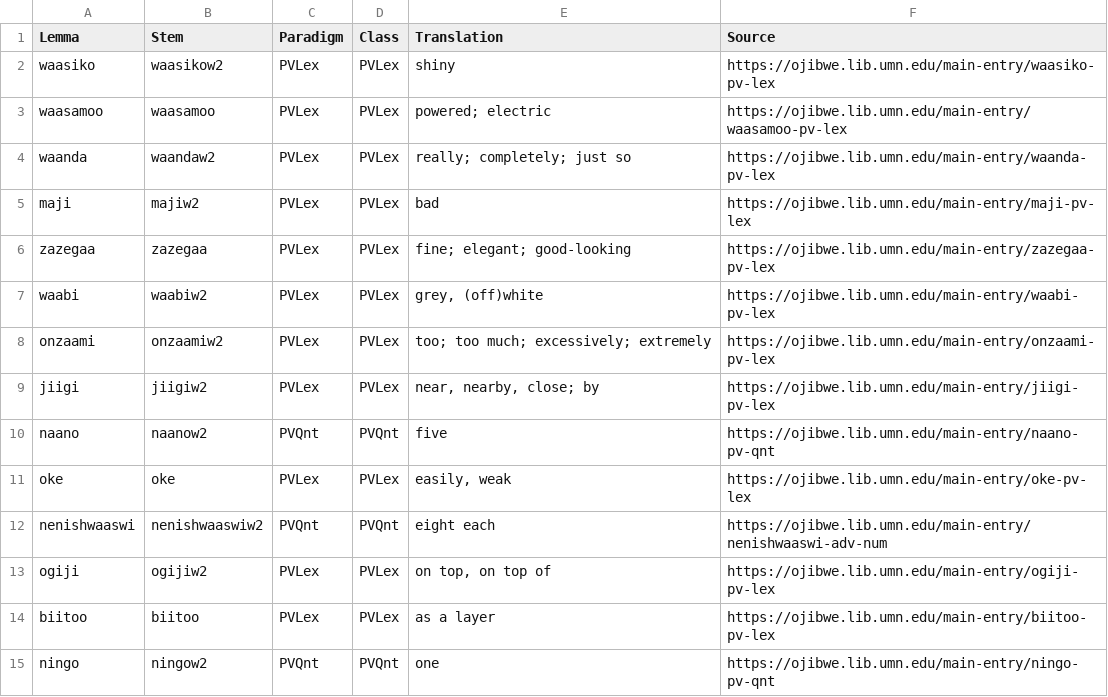
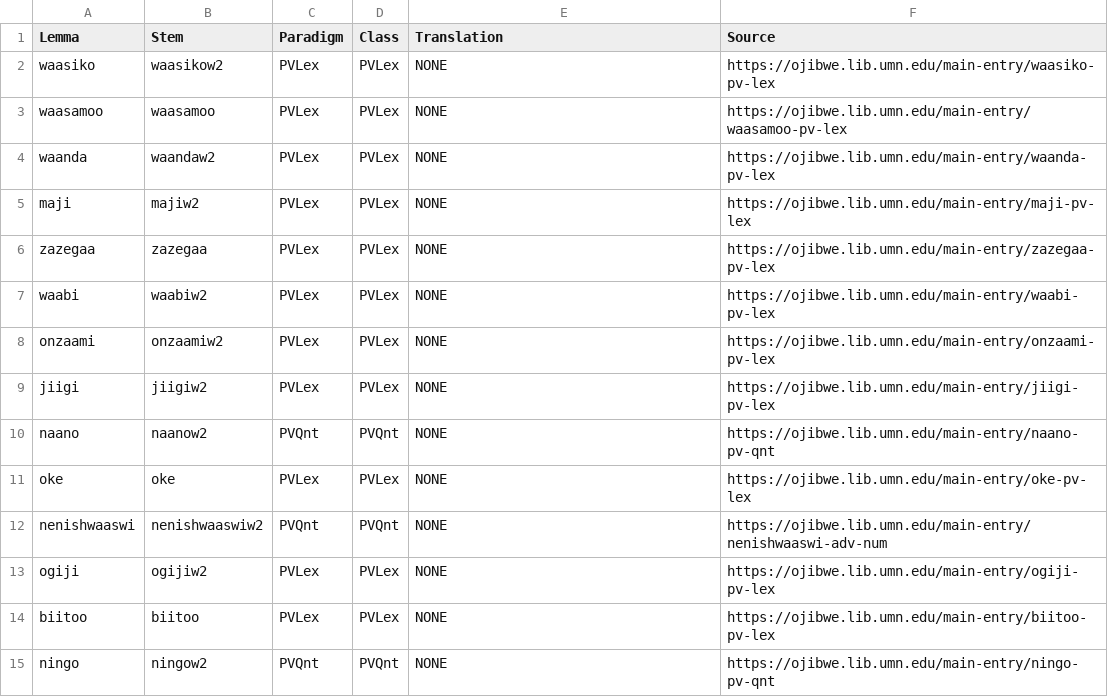
Before and after one commit to ELF-Lab/OjibweLexicon, a CSV file: OPD/LEXICAL_PREADVERBS.csv, drawn as a sheet; only a part is shown; the diff covers the shown part only.

```diff
--- a/OPD/LEXICAL_PREADVERBS.csv
+++ b/OPD/LEXICAL_PREADVERBS.csv
@@ -1,15 +1,15 @@
 Lemma,Stem,Paradigm,Class,Translation,Source
-waasiko,waasikow2,PVLex,PVLex,"shiny",https://ojibwe.lib.umn.edu/main-entry/waasiko-pv-lex
-waasamoo,waasamoo,PVLex,PVLex,"powered; electric",https://ojibwe.lib.umn.edu/main-entry/waasamoo-pv-lex
-waanda,waandaw2,PVLex,PVLex,"really; completely; just so",https://ojibwe.lib.umn.edu/main-entry/waanda-pv-lex
-maji,majiw2,PVLex,PVLex,"bad",https://ojibwe.lib.umn.edu/main-entry/maji-pv-lex
-zazegaa,zazegaa,PVLex,PVLex,"fine; elegant; good-looking",https://ojibwe.lib.umn.edu/main-entry/zazegaa-pv-lex
-waabi,waabiw2,PVLex,PVLex,"grey, (off)white",https://ojibwe.lib.umn.edu/main-entry/waabi-pv-lex
-onzaami,onzaamiw2,PVLex,PVLex,"too; too much; excessively; extremely",https://ojibwe.lib.umn.edu/main-entry/onzaami-pv-lex
-jiigi,jiigiw2,PVLex,PVLex,"near, nearby, close; by",https://ojibwe.lib.umn.edu/main-entry/jiigi-pv-lex
-naano,naanow2,PVQnt,PVQnt,"five",https://ojibwe.lib.umn.edu/main-entry/naano-pv-qnt
-oke,oke,PVLex,PVLex,"easily, weak",https://ojibwe.lib.umn.edu/main-entry/oke-pv-lex
-nenishwaaswi,nenishwaaswiw2,PVQnt,PVQnt,"eight each",https://ojibwe.lib.umn.edu/main-entry/nenishwaaswi-adv-num
-ogiji,ogijiw2,PVLex,PVLex,"on top, on top of",https://ojibwe.lib.umn.edu/main-entry/ogiji-pv-lex
-biitoo,biitoo,PVLex,PVLex,"as a layer",https://ojibwe.lib.umn.edu/main-entry/biitoo-pv-lex
-ningo,ningow2,PVQnt,PVQnt,"one",https://ojibwe.lib.umn.edu/main-entry/ningo-pv-qnt
+waasiko,waasikow2,PVLex,PVLex,NONE,https://ojibwe.lib.umn.edu/main-entry/waasiko-pv-lex
+waasamoo,waasamoo,PVLex,PVLex,NONE,https://ojibwe.lib.umn.edu/main-entry/waasamoo-pv-lex
+waanda,waandaw2,PVLex,PVLex,NONE,https://ojibwe.lib.umn.edu/main-entry/waanda-pv-lex
+maji,majiw2,PVLex,PVLex,NONE,https://ojibwe.lib.umn.edu/main-entry/maji-pv-lex
+zazegaa,zazegaa,PVLex,PVLex,NONE,https://ojibwe.lib.umn.edu/main-entry/zazegaa-pv-lex
+waabi,waabiw2,PVLex,PVLex,NONE,https://ojibwe.lib.umn.edu/main-entry/waabi-pv-lex
+onzaami,onzaamiw2,PVLex,PVLex,NONE,https://ojibwe.lib.umn.edu/main-entry/onzaami-pv-lex
+jiigi,jiigiw2,PVLex,PVLex,NONE,https://ojibwe.lib.umn.edu/main-entry/jiigi-pv-lex
+naano,naanow2,PVQnt,PVQnt,NONE,https://ojibwe.lib.umn.edu/main-entry/naano-pv-qnt
+oke,oke,PVLex,PVLex,NONE,https://ojibwe.lib.umn.edu/main-entry/oke-pv-lex
+nenishwaaswi,nenishwaaswiw2,PVQnt,PVQnt,NONE,https://ojibwe.lib.umn.edu/main-entry/nenishwaaswi-adv-num
+ogiji,ogijiw2,PVLex,PVLex,NONE,https://ojibwe.lib.umn.edu/main-entry/ogiji-pv-lex
+biitoo,biitoo,PVLex,PVLex,NONE,https://ojibwe.lib.umn.edu/main-entry/biitoo-pv-lex
+ningo,ningow2,PVQnt,PVQnt,NONE,https://ojibwe.lib.umn.edu/main-entry/ningo-pv-qnt
```
Also changed, not shown: 152 edited cells elsewhere in this file, OPD/LEXICAL_PRENOUNS.csv, OPD/LEXICAL_PREVERBS.csv, 7 other files.
